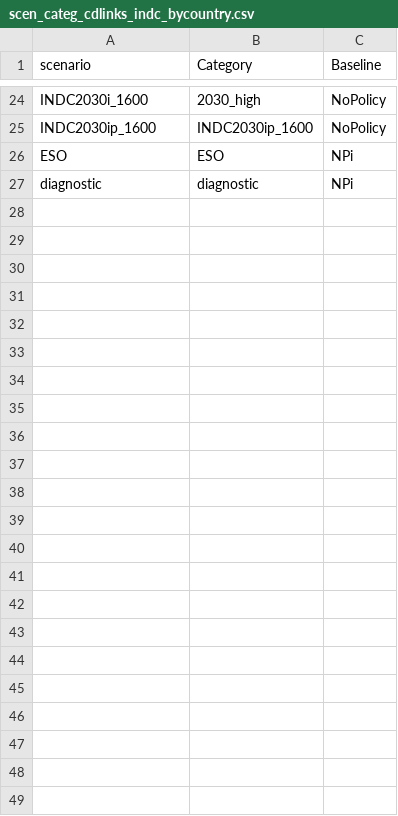
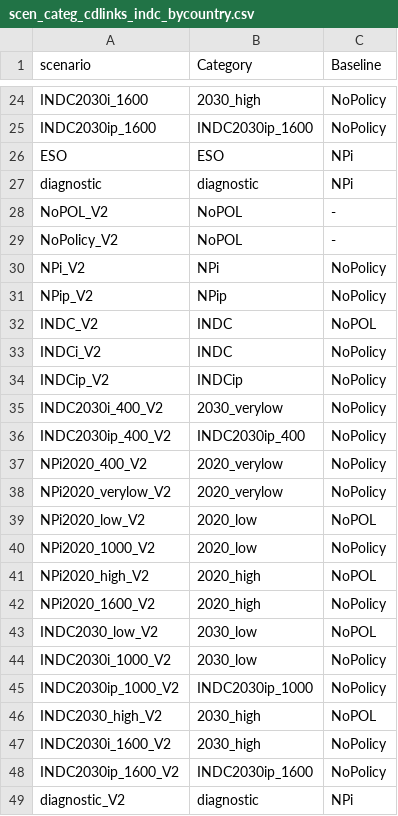
Before and after one commit to CD-LINKS/factsheet, a CSV file: src/settings/scen_categ_cdlinks_indc_bycountry.csv, drawn as a sheet; only a part is shown, gaps mark what is left out; the diff names each change by its address in the sheet, - before the commit and + after, or states it on an @@ line.

Commit message:
added new scenario names (_V2)

```diff
--- a/src/settings/scen_categ_cdlinks_indc_bycountry.csv
+++ b/src/settings/scen_categ_cdlinks_indc_bycountry.csv
+row 28: NoPOL_V2 | NoPOL | -
+row 29: NoPolicy_V2 | NoPOL | -
+row 30: NPi_V2 | NPi | NoPolicy
+row 31: NPip_V2 | NPip | NoPolicy
+row 32: INDC_V2 | INDC | NoPOL
+row 33: INDCi_V2 | INDC | NoPolicy
+row 34: INDCip_V2 | INDCip | NoPolicy
+row 35: INDC2030i_400_V2 | 2030_verylow | NoPolicy
+row 36: INDC2030ip_400_V2 | INDC2030ip_400 | NoPolicy
+row 37: NPi2020_400_V2 | 2020_verylow | NoPolicy
+row 38: NPi2020_verylow_V2 | 2020_verylow | NoPolicy
+row 39: NPi2020_low_V2 | 2020_low | NoPOL
+row 40: NPi2020_1000_V2 | 2020_low | NoPolicy
+row 41: NPi2020_high_V2 | 2020_high | NoPOL
+row 42: NPi2020_1600_V2 | 2020_high | NoPolicy
+row 43: INDC2030_low_V2 | 2030_low | NoPOL
+row 44: INDC2030i_1000_V2 | 2030_low | NoPolicy
+row 45: INDC2030ip_1000_V2 | INDC2030ip_1000 | NoPolicy
+row 46: INDC2030_high_V2 | 2030_high | NoPOL
+row 47: INDC2030i_1600_V2 | 2030_high | NoPolicy
+row 48: INDC2030ip_1600_V2 | INDC2030ip_1600 | NoPolicy
+row 49: diagnostic_V2 | diagnostic | NPi
```
Also changed, not shown: src/settings/scen_categ_cdlinks_indc_BRA.csv, src/settings/scen_categ_cdlinks_xCut.csv.
